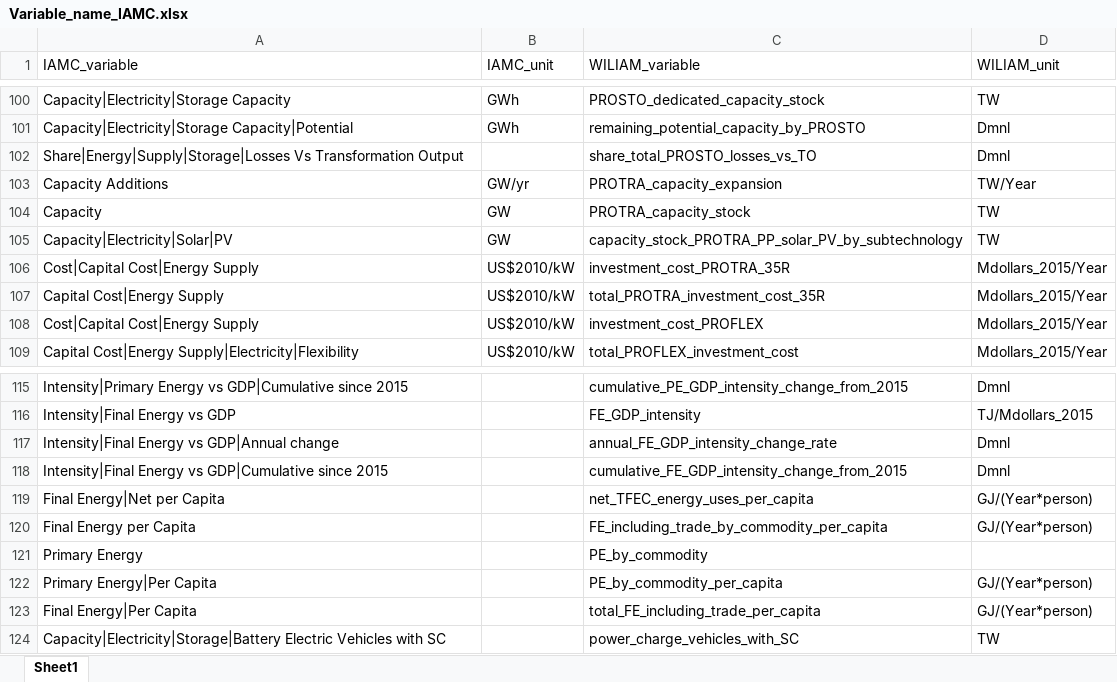
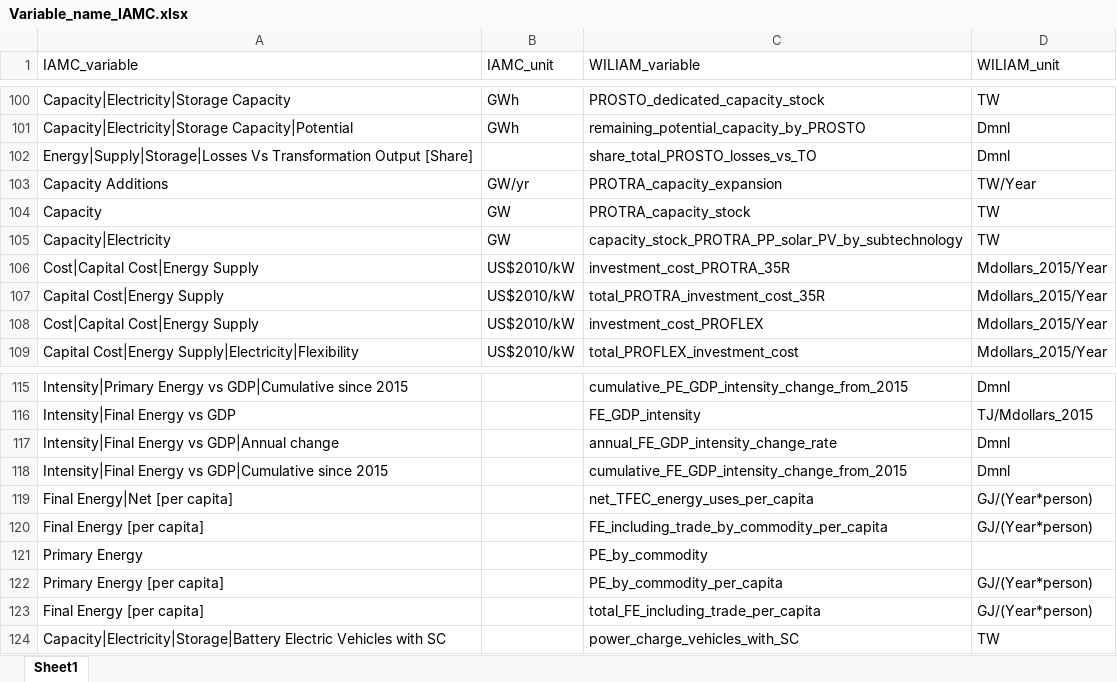
Before and after one commit to Tristan22400/IAMC_format, an Excel workbook: Conversion-Script/Variable_Reference/Variable_name_IAMC.xlsx, sheet Sheet1, drawn as a sheet; only a part is shown, gaps mark what is left out; values as stored, in another font and other column widths than the file's, no borders; the diff names each change by its address in the sheet, - before the commit and + after, or states it on an @@ line.

Commit message:
change capacity name

```diff
--- a/Conversion-Script/Variable_Reference/Variable_name_IAMC.xlsx (sheet Sheet1)
+++ b/Conversion-Script/Variable_Reference/Variable_name_IAMC.xlsx (sheet Sheet1)
-A102 (IAMC_variable): Share|Energy|Supply|Storage|Losses Vs Transformation Output
+A102 (IAMC_variable): Energy|Supply|Storage|Losses Vs Transformation Output [Share]
-A105 (IAMC_variable): Capacity|Electricity|Solar|PV
+A105 (IAMC_variable): Capacity|Electricity
-A119 (IAMC_variable): Final Energy|Net per Capita
+A119 (IAMC_variable): Final Energy|Net [per capita]
-A120 (IAMC_variable): Final Energy per Capita
+A120 (IAMC_variable): Final Energy [per capita]
-A122 (IAMC_variable): Primary Energy|Per Capita
+A122 (IAMC_variable): Primary Energy [per capita]
-A123 (IAMC_variable): Final Energy|Per Capita
+A123 (IAMC_variable): Final Energy [per capita]
```
